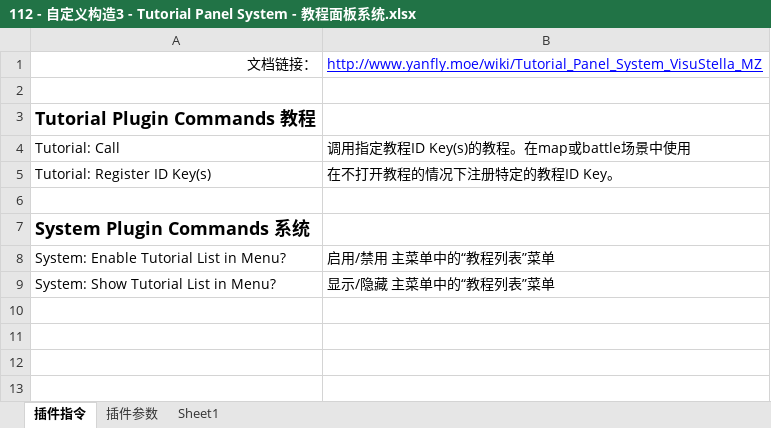
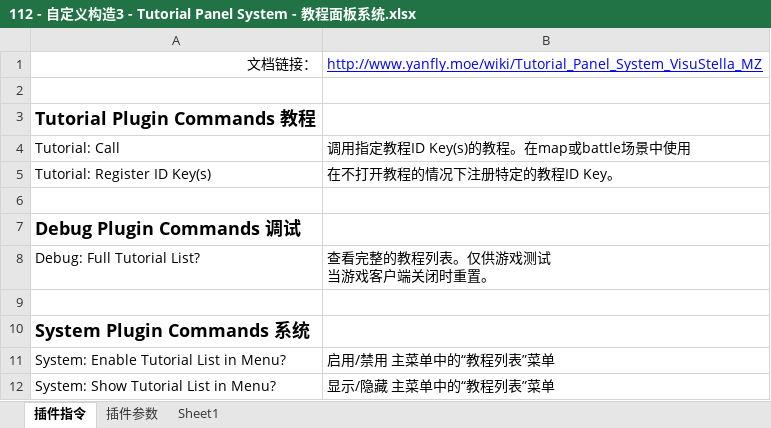
Before and after one commit to LostMythLiu/VisuStellaDocumentShare, an Excel workbook: 112 - 自定义构造3 - Tutorial Panel System - 教程面板系统.xlsx, sheet 插件指令, drawn as a sheet; values as stored, in another font and other column widths than the file's, no borders; ↵ is a line break in a cell; the diff names each change by its address in the sheet, - before the commit and + after, or states it on an @@ line.

```diff
--- a/112 - 自定义构造3 - Tutorial Panel System - 教程面板系统.xlsx (sheet 插件指令)
+++ b/112 - 自定义构造3 - Tutorial Panel System - 教程面板系统.xlsx (sheet 插件指令)
+row 7: Debug Plugin Commands 调试
+row 8: Debug: Full Tutorial List? | 查看完整的教程列表。仅供游戏测试 ↵ 当游戏客户端关闭时重置。
+row 9: (empty)
```
Also changed, not shown: 0-VisuStella插件说明.xlsx, 13-Victory Aftermath 战斗胜利结束.xlsx, 32 other files.
